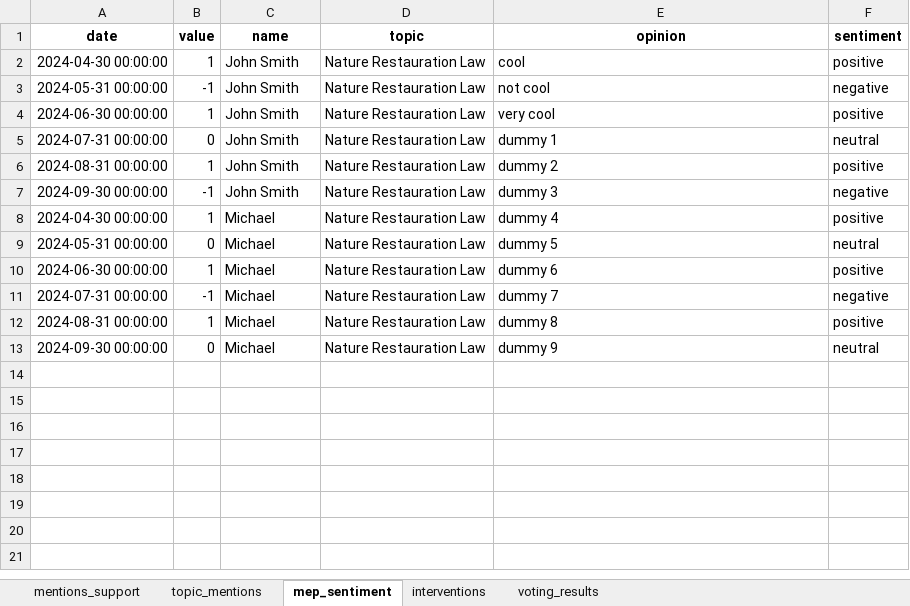
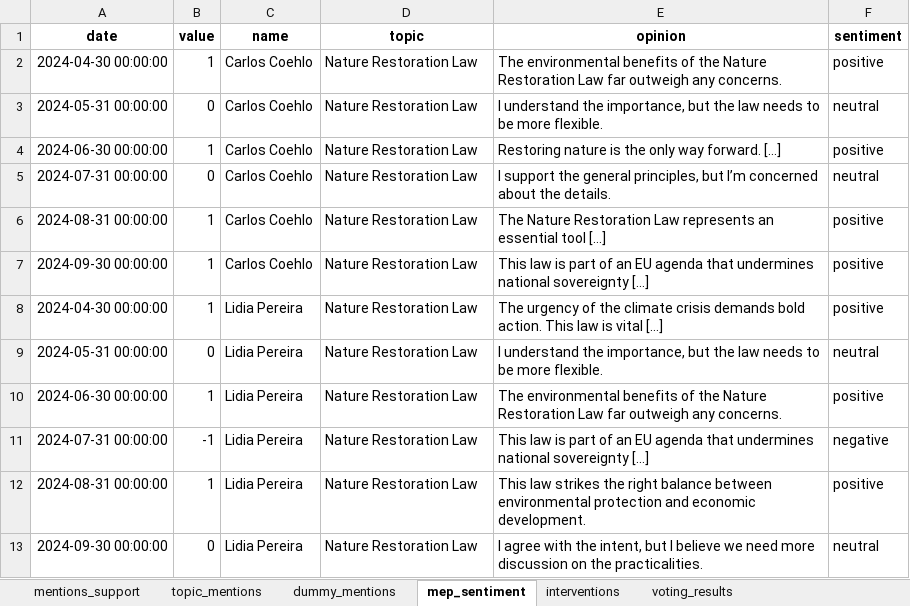
Before and after one commit to LaurentClimact/hackaton_ecf_aim, an Excel workbook: data/dummy/advocacy_impact_dummy_data.xlsx, sheet mep_sentiment, drawn as a sheet; values as stored, in another font and other column widths than the file's, no borders; the diff names each change by its address in the sheet, - before the commit and + after, or states it on an @@ line.

```diff
--- a/data/dummy/advocacy_impact_dummy_data.xlsx (sheet mep_sentiment)
+++ b/data/dummy/advocacy_impact_dummy_data.xlsx (sheet mep_sentiment)
+sheet tab: dummy_mentions
-C2:C7 (name): John Smith
+C2:C7 (name): Carlos Coehlo
-D2:D13 (topic): Nature Restauration Law
+D2:D13 (topic): Nature Restoration Law
-E2 (opinion): cool
+E2 (opinion): The environmental benefits of the Nature Restoration Law far outweigh any concerns.
-B3 (value): -1
+B3 (value): 0
-E3 (opinion): not cool
+E3 (opinion): I understand the importance, but the law needs to be more flexible.
-F3 (sentiment): negative
+F3 (sentiment): neutral
-E4 (opinion): very cool
+E4 (opinion): Restoring nature is the only way forward. […]
-E5 (opinion): dummy 1
+E5 (opinion): I support the general principles, but I’m concerned about the details.
-E6 (opinion): dummy 2
+E6 (opinion): The Nature Restoration Law represents an essential tool […]
-B7 (value): -1
+B7 (value): 1
-E7 (opinion): dummy 3
+E7 (opinion): This law is part of an EU agenda that undermines national sovereignty […]
-F7 (sentiment): negative
+F7 (sentiment): positive
-C8:C13 (name): Michael
+C8:C13 (name): Lidia Pereira
-E8 (opinion): dummy 4
+E8 (opinion): The urgency of the climate crisis demands bold action. This law is vital […]
-E9 (opinion): dummy 5
+E9 (opinion): I understand the importance, but the law needs to be more flexible.
-E10 (opinion): dummy 6
+E10 (opinion): The environmental benefits of the Nature Restoration Law far outweigh any concerns.
-E11 (opinion): dummy 7
+E11 (opinion): This law is part of an EU agenda that undermines national sovereignty […]
-E12 (opinion): dummy 8
+E12 (opinion): This law strikes the right balance between environmental protection and economic development.
-E13 (opinion): dummy 9
+E13 (opinion): I agree with the intent, but I believe we need more discussion on the practicalities.
```
Also changed, not shown: sheet interventions, sheet topic_mentions, sheet mentions_support, sheet voting_results, 2 other files.
